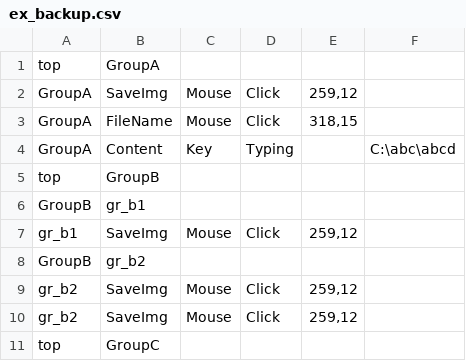
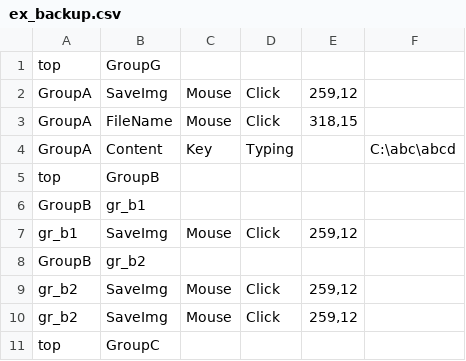
Before and after one commit to aoiupen/Macro_Tree, a CSV file: ex_backup.csv, drawn as a sheet; the diff names each change by its address in the sheet, - before the commit and + after, or states it on an @@ line.

```diff
--- a/ex_backup.csv
+++ b/ex_backup.csv
-B1: GroupA
+B1: GroupG
```
Also changed, not shown: ex.csv, 1 other file.
